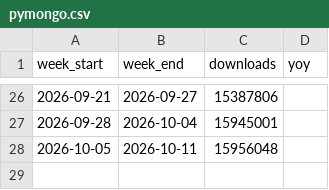
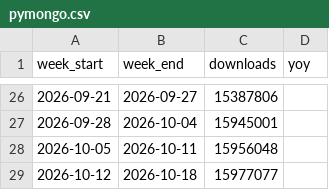
Before and after one commit to eugene777-debug/mongo-download-stats, a CSV file: data/pymongo.csv, drawn as a sheet; only a part is shown, gaps mark what is left out; the diff names each change by its address in the sheet, - before the commit and + after, or states it on an @@ line.

```diff
--- a/data/pymongo.csv
+++ b/data/pymongo.csv
+row 29: 2026-10-12 | 2026-10-18 | 15977077
```
Also changed, not shown: data/mongodb.csv, 1 other file.
